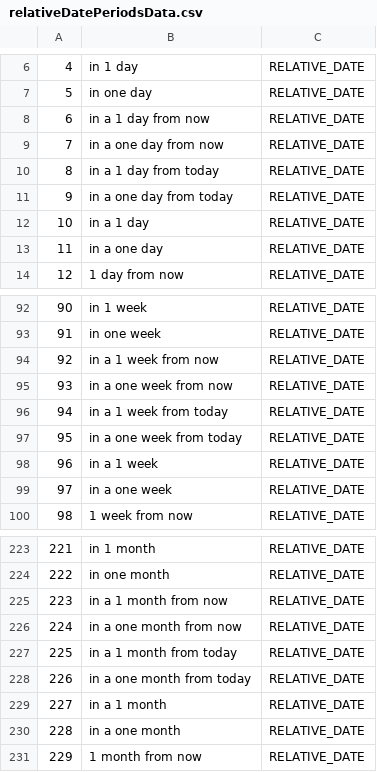
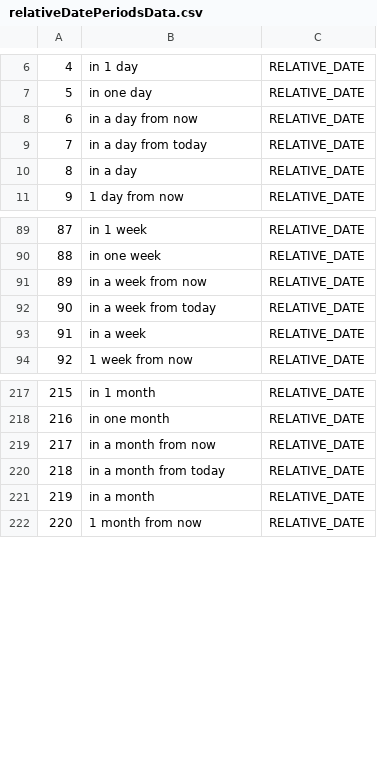
Before and after one commit to omalcolmson/KOlivia2, a CSV file: RawTrainData/relativeDatePeriodsData.csv, drawn as a sheet; only a part is shown, gaps mark what is left out; removed rows and columns are numbered as before the commit, all else as after; the diff covers the shown part only; the diff names each change by its address in the sheet, - before the commit and + after, or states it on an @@ line.

Commit message:
Generated a small training sample set of relative prompts to train our already trained model

```diff
--- a/RawTrainData/relativeDatePeriodsData.csv
+++ b/RawTrainData/relativeDatePeriodsData.csv
-B8: in a 1 day from now
+B8: in a day from now
-row 9: 7 | in a one day from now | RELATIVE_DATE
@@ column A renumbered from row 9 down @@
-B9: in a 1 day from today
+B9: in a day from today
-row 11: 9 | in a one day from today | RELATIVE_DATE
-B10: in a 1 day
+B10: in a day
-row 13: 11 | in a one day | RELATIVE_DATE
-B91: in a 1 week from now
+B91: in a week from now
-row 95: 93 | in a one week from now | RELATIVE_DATE
-B92: in a 1 week from today
+B92: in a week from today
-row 97: 95 | in a one week from today | RELATIVE_DATE
-B93: in a 1 week
+B93: in a week
-row 99: 97 | in a one week | RELATIVE_DATE
-B219: in a 1 month from now
+B219: in a month from now
-row 226: 224 | in a one month from now | RELATIVE_DATE
-B220: in a 1 month from today
+B220: in a month from today
-row 228: 226 | in a one month from today | RELATIVE_DATE
-B221: in a 1 month
+B221: in a month
-row 230: 228 | in a one month | RELATIVE_DATE
```
Also changed, not shown: 3 removed rows and 3 edited cells elsewhere in this file, 4 other files.
